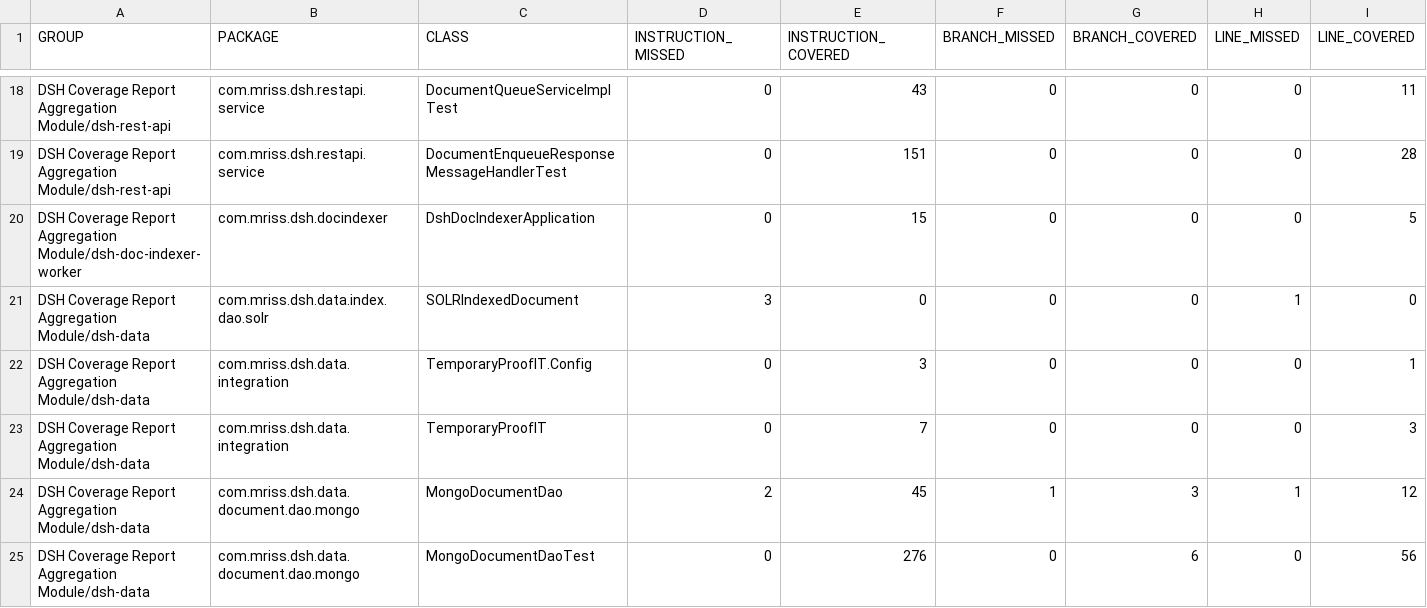
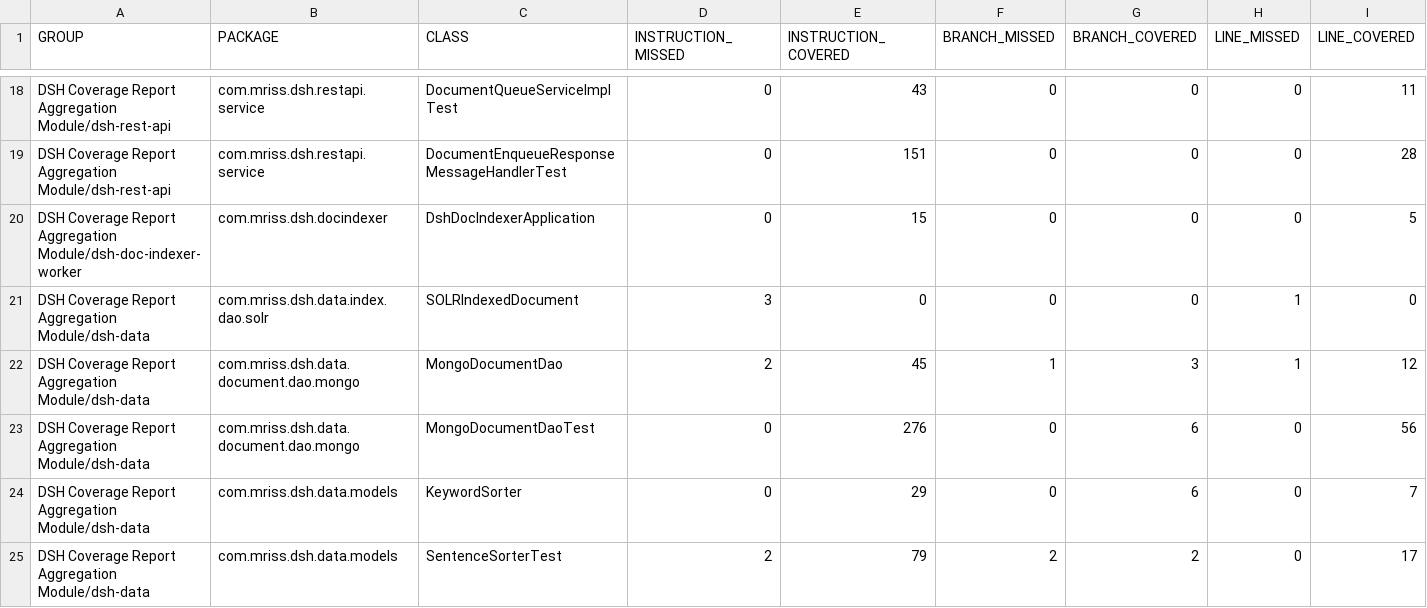
Before and after one commit to MRISS-Projects/dsh, a CSV file: rcs/products/dsh/dsh-coverage-report/jacoco-aggregate/jacoco.csv, drawn as a sheet; only a part is shown, gaps mark what is left out; the shorter side is filled out with more unchanged rows; rows hold the shown columns only; the diff names each change by its address in the sheet, - before the commit and + after, or states it on an @@ line.

```diff
--- a/rcs/products/dsh/dsh-coverage-report/jacoco-aggregate/jacoco.csv
+++ b/rcs/products/dsh/dsh-coverage-report/jacoco-aggregate/jacoco.csv
-row 22: DSH Coverage Report Aggregation Module/dsh-data | com.mriss.dsh.data.integration | TemporaryProofIT.Config | 0 | 3 | 0 | 0 | 0 | 1
-row 23: DSH Coverage Report Aggregation Module/dsh-data | com.mriss.dsh.data.integration | TemporaryProofIT | 0 | 7 | 0 | 0 | 0 | 3
```
Also changed, not shown: 20 other files.
